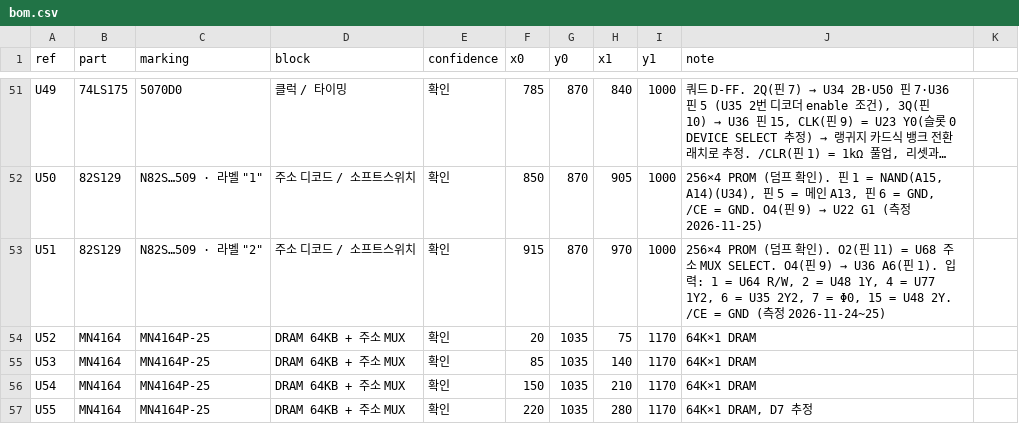
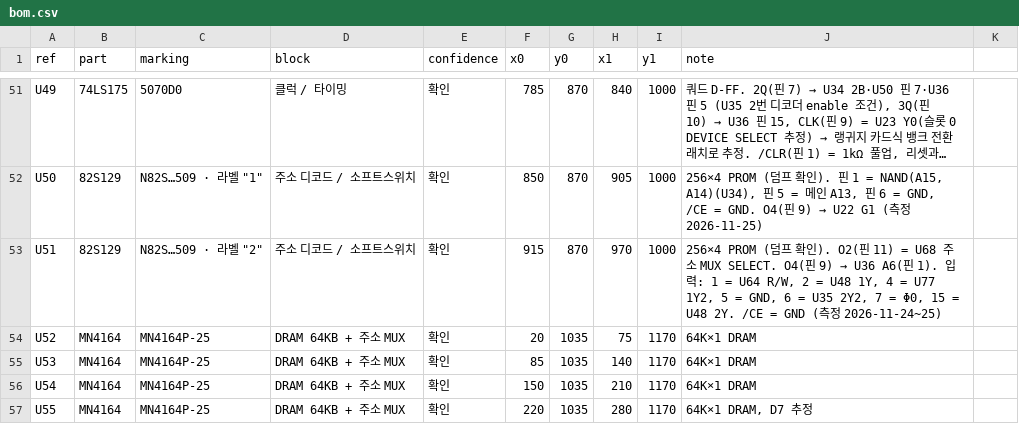
Before and after one commit to mildstorm/HART, a CSV file: data/bom.csv, drawn as a sheet; only a part is shown, gaps mark what is left out; long unchanged cells end in …; the diff names each change by its address in the sheet, - before the commit and + after, or states it on an @@ line.

```diff
--- a/data/bom.csv
+++ b/data/bom.csv
-J53 (note): …U77 1Y2, 6 =…
+J53 (note): …U77 1Y2, 5 = GND, 6 =…
```
Also changed, not shown: data/netlist.csv, 2 other files.
